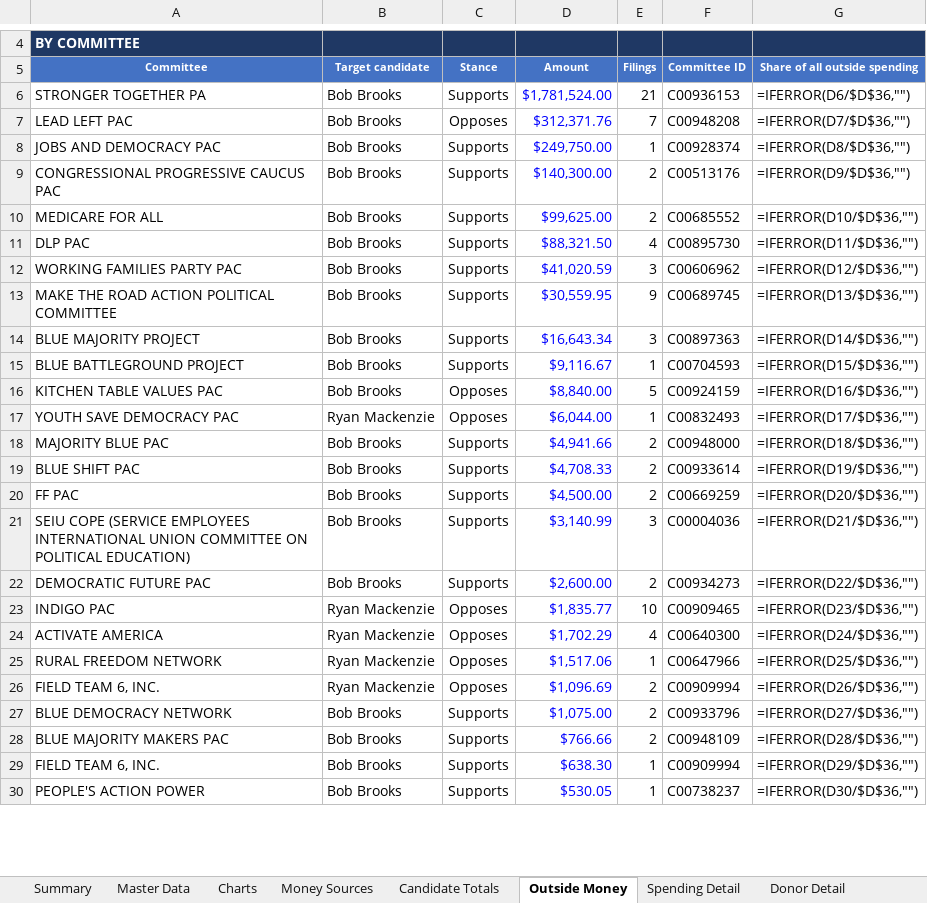
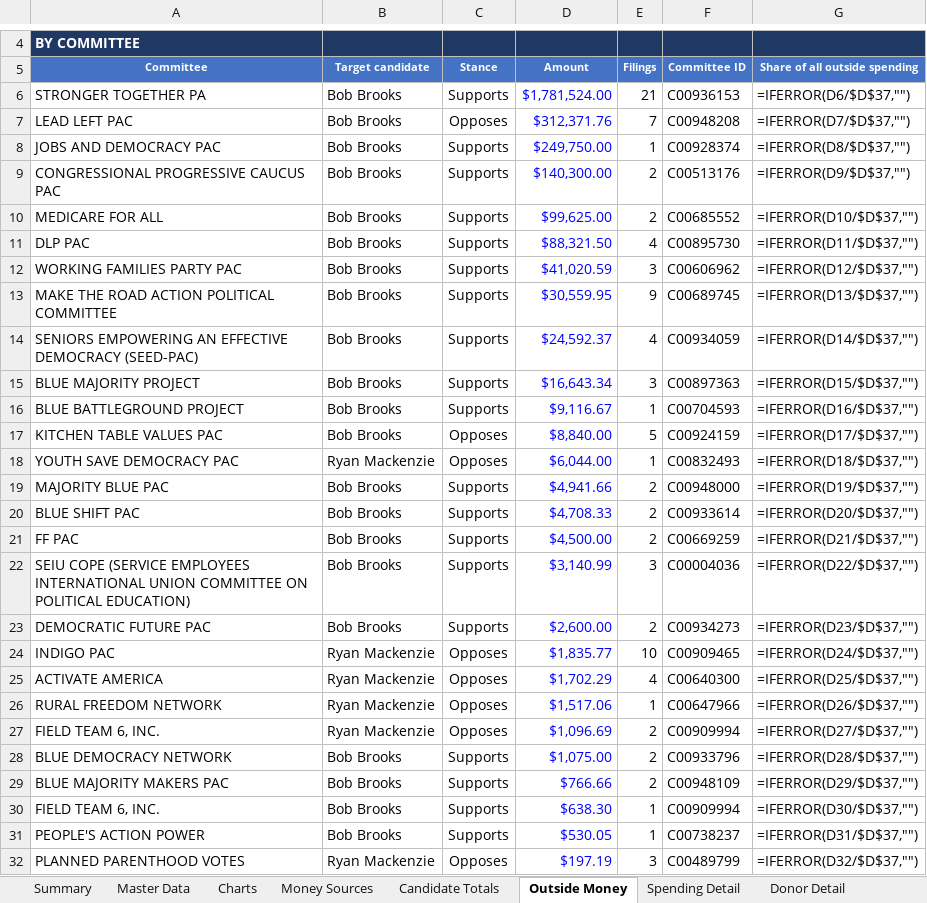
Before and after one commit to weinsteincharles27-del/pa07-finance, an Excel workbook: site/PA07_Campaign_Finance.xlsx, sheet Outside Money, drawn as a sheet; only a part is shown, gaps mark what is left out; values as stored, in another font and other column widths than the file's, no borders; formulas without a stored value are shown as written; addresses are those after the commit; the diff covers the shown part only; the diff names each change by its address in the sheet, - before the commit and + after, or states it on an @@ line.

```diff
--- a/site/PA07_Campaign_Finance.xlsx (sheet Outside Money)
+++ b/site/PA07_Campaign_Finance.xlsx (sheet Outside Money)
-G6 (Share of all outside spending): =IFERROR(D6/$D$36,"")
+G6 (Share of all outside spending): =IFERROR(D6/$D$37,"")
-G7 (Share of all outside spending): =IFERROR(D7/$D$36,"")
+G7 (Share of all outside spending): =IFERROR(D7/$D$37,"")
-G8 (Share of all outside spending): =IFERROR(D8/$D$36,"")
+G8 (Share of all outside spending): =IFERROR(D8/$D$37,"")
-G9 (Share of all outside spending): =IFERROR(D9/$D$36,"")
+G9 (Share of all outside spending): =IFERROR(D9/$D$37,"")
-G10 (Share of all outside spending): =IFERROR(D10/$D$36,"")
+G10 (Share of all outside spending): =IFERROR(D10/$D$37,"")
-G11 (Share of all outside spending): =IFERROR(D11/$D$36,"")
+G11 (Share of all outside spending): =IFERROR(D11/$D$37,"")
-G12 (Share of all outside spending): =IFERROR(D12/$D$36,"")
+G12 (Share of all outside spending): =IFERROR(D12/$D$37,"")
-G13 (Share of all outside spending): =IFERROR(D13/$D$36,"")
+G13 (Share of all outside spending): =IFERROR(D13/$D$37,"")
+row 14: SENIORS EMPOWERING AN EFFECTIVE DEMOCRACY (SEED-PAC) | Bob Brooks | Supports | $24,592.37 | 4 | C00934059 | =IFERROR(D14/$D$37,"")
-G15 (Share of all outside spending): =IFERROR(D14/$D$36,"")
+G15 (Share of all outside spending): =IFERROR(D15/$D$37,"")
-G16 (Share of all outside spending): =IFERROR(D15/$D$36,"")
+G16 (Share of all outside spending): =IFERROR(D16/$D$37,"")
-G17 (Share of all outside spending): =IFERROR(D16/$D$36,"")
+G17 (Share of all outside spending): =IFERROR(D17/$D$37,"")
-G18 (Share of all outside spending): =IFERROR(D17/$D$36,"")
+G18 (Share of all outside spending): =IFERROR(D18/$D$37,"")
-G19 (Share of all outside spending): =IFERROR(D18/$D$36,"")
+G19 (Share of all outside spending): =IFERROR(D19/$D$37,"")
-G20 (Share of all outside spending): =IFERROR(D19/$D$36,"")
+G20 (Share of all outside spending): =IFERROR(D20/$D$37,"")
-G21 (Share of all outside spending): =IFERROR(D20/$D$36,"")
+G21 (Share of all outside spending): =IFERROR(D21/$D$37,"")
-G22 (Share of all outside spending): =IFERROR(D21/$D$36,"")
+G22 (Share of all outside spending): =IFERROR(D22/$D$37,"")
-G23 (Share of all outside spending): =IFERROR(D22/$D$36,"")
+G23 (Share of all outside spending): =IFERROR(D23/$D$37,"")
-G24 (Share of all outside spending): =IFERROR(D23/$D$36,"")
+G24 (Share of all outside spending): =IFERROR(D24/$D$37,"")
-G25 (Share of all outside spending): =IFERROR(D24/$D$36,"")
+G25 (Share of all outside spending): =IFERROR(D25/$D$37,"")
-G26 (Share of all outside spending): =IFERROR(D25/$D$36,"")
+G26 (Share of all outside spending): =IFERROR(D26/$D$37,"")
-G27 (Share of all outside spending): =IFERROR(D26/$D$36,"")
+G27 (Share of all outside spending): =IFERROR(D27/$D$37,"")
-G28 (Share of all outside spending): =IFERROR(D27/$D$36,"")
+G28 (Share of all outside spending): =IFERROR(D28/$D$37,"")
-G29 (Share of all outside spending): =IFERROR(D28/$D$36,"")
+G29 (Share of all outside spending): =IFERROR(D29/$D$37,"")
-G30 (Share of all outside spending): =IFERROR(D29/$D$36,"")
+G30 (Share of all outside spending): =IFERROR(D30/$D$37,"")
-G31 (Share of all outside spending): =IFERROR(D30/$D$36,"")
+G31 (Share of all outside spending): =IFERROR(D31/$D$37,"")
+row 32: PLANNED PARENTHOOD VOTES | Ryan Mackenzie | Opposes | $197.19 | 3 | C00489799 | =IFERROR(D32/$D$37,"")
```
Also changed, not shown: 1 removed row and 20 edited cells elsewhere in this sheet, sheet Outside Detail, sheet Master Data, sheet Summary, sheet Charts, sheet Candidate Totals, sheet Notes & Sources, charts or pictures, 4 other files.
